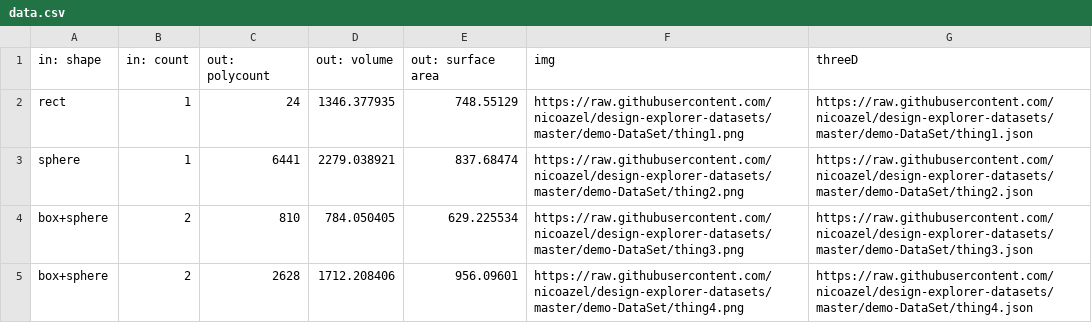
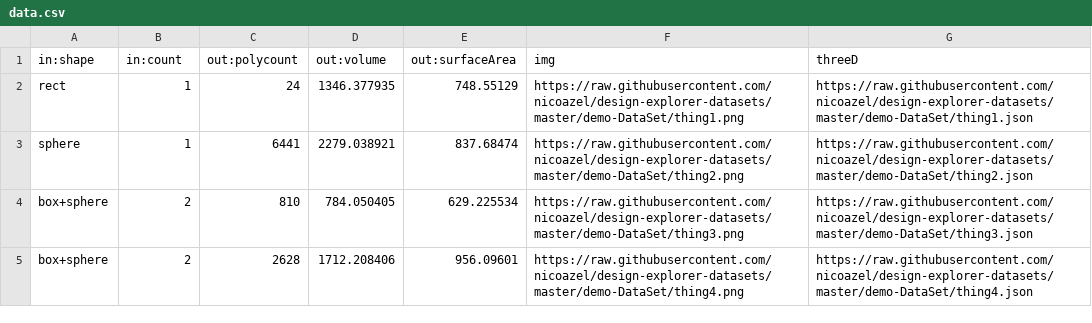
Before and after one commit to nicoazel/design-explorer-datasets, a CSV file: demo-DataSet/data.csv, drawn as a sheet.

Commit message:
csv update

```diff
--- a/demo-DataSet/data.csv
+++ b/demo-DataSet/data.csv
@@ -1,2 +1,2 @@
-in: shape, in: count, out: polycount, out: volume, out: surface area, img, threeD
+in:shape, in:count, out:polycount, out:volume, out:surfaceArea, img, threeD
 rect, 1, 24, 1346.377935, 748.55129, https://raw.githubusercontent.com/nicoazel/design-explorer-datasets/master/demo-DataSet/thing1.png, https://raw.githubusercontent.com/nicoazel/design-explorer-datasets/master/demo-DataSet/thing1.json
```
